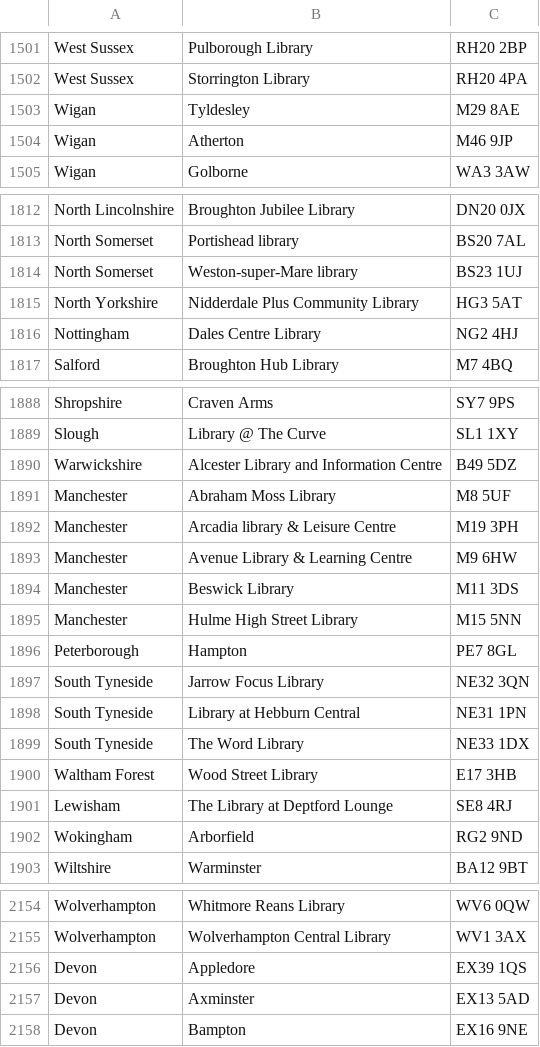
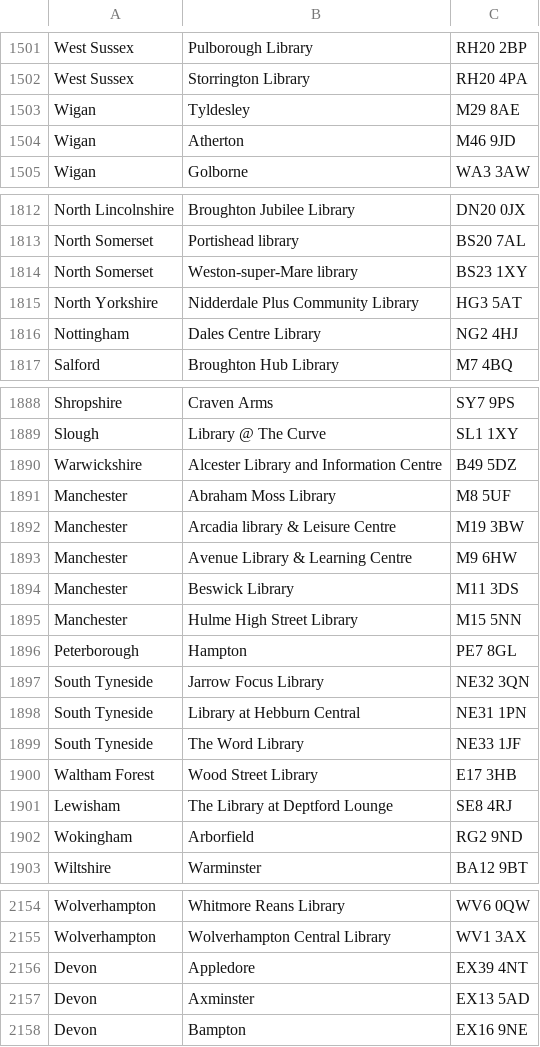
Before and after one commit to LibrariesHacked/rainy-libraries, a CSV file: libraries.csv, drawn as a sheet; only a part is shown, gaps mark what is left out; the diff covers the shown part only.

```diff
--- a/libraries.csv
+++ b/libraries.csv
@@ -1503,3 +1503,3 @@ West Sussex,Storrington Library,RH20 4PA
 Wigan,Tyldesley,M29 8AE
-Wigan,Atherton,M46 9JP
+Wigan,Atherton,M46 9JD
 Wigan,Golborne,WA3 3AW
@@ -1813,3 +1813,3 @@ North Lincolnshire,Broughton Jubilee Library,DN20 0JX
 North Somerset,Portishead library,BS20 7AL
-North Somerset,Weston-super-Mare library,BS23 1UJ
+North Somerset,Weston-super-Mare library,BS23 1XY
 North Yorkshire,Nidderdale Plus Community Library,HG3 5AT
@@ -1891,3 +1891,3 @@ Warwickshire,Alcester Library and Information Centre,B49 5DZ
 Manchester,Abraham Moss Library,M8 5UF
-Manchester,Arcadia library & Leisure Centre,M19 3PH
+Manchester,Arcadia library & Leisure Centre,M19 3BW
 Manchester,Avenue Library & Learning Centre,M9 6HW
@@ -1898,3 +1898,3 @@ South Tyneside,Jarrow Focus Library,NE32 3QN
 South Tyneside,Library at Hebburn Central,NE31 1PN
-South Tyneside,The Word Library,NE33 1DX
+South Tyneside,The Word Library,NE33 1JF
 Waltham Forest,Wood Street Library,E17 3HB
@@ -2155,3 +2155,3 @@ Wolverhampton,Whitmore Reans Library,WV6 0QW
 Wolverhampton,Wolverhampton Central Library,WV1 3AX
-Devon,Appledore,EX39 1QS
+Devon,Appledore,EX39 4NT
 Devon,Axminster,EX13 5AD
```
Also changed, not shown: 12 edited cells elsewhere in this file, 4 other files.
